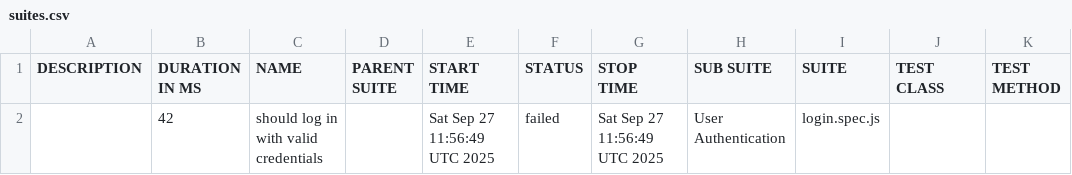
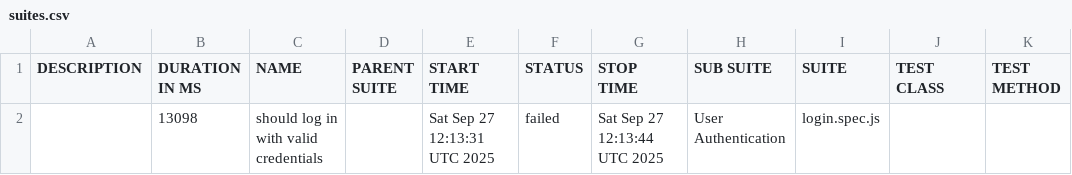
Before and after one commit to netgitqa/QAAssessmentAppService, a CSV file: data/suites.csv, drawn as a sheet.

```diff
--- a/data/suites.csv
+++ b/data/suites.csv
@@ -1,2 +1,2 @@
 "DESCRIPTION","DURATION IN MS","NAME","PARENT SUITE","START TIME","STATUS","STOP TIME","SUB SUITE","SUITE","TEST CLASS","TEST METHOD"
-"","42","should log in with valid credentials","","Sat Sep 27 11:56:49 UTC 2025","failed","Sat Sep 27 11:56:49 UTC 2025","User Authentication","login.spec.js","",""
+"","13098","should log in with valid credentials","","Sat Sep 27 12:13:31 UTC 2025","failed","Sat Sep 27 12:13:44 UTC 2025","User Authentication","login.spec.js","",""
```
Also changed, not shown: 22 other files.
